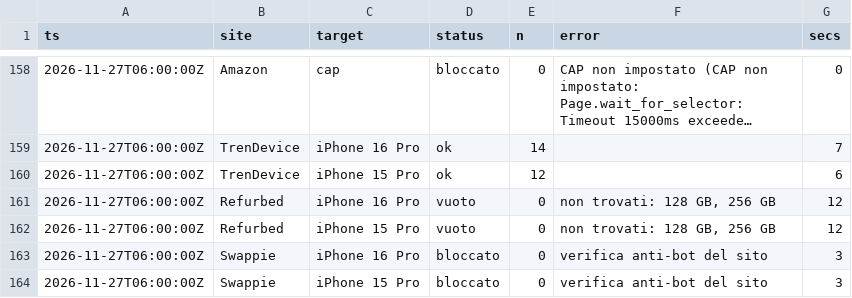
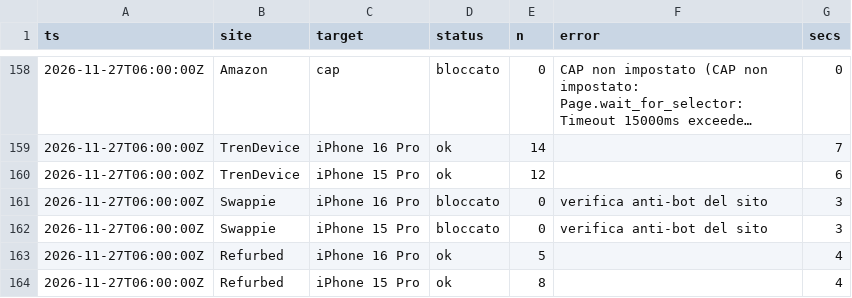
Before and after one commit to simonespasiano/iphone-price-monitor, a CSV file: data/runs/2026-11.csv, drawn as a sheet; only a part is shown, gaps mark what is left out; long unchanged cells end in …; removed rows and columns are numbered as before the commit, all else as after; the diff names each change by its address in the sheet, - before the commit and + after, or states it on an @@ line.

```diff
--- a/data/runs/2026-11.csv
+++ b/data/runs/2026-11.csv
-row 161: 2026-11-27T06:00:00Z | Refurbed | iPhone 16 Pro | vuoto | 0 | non trovati: 128 GB, 256 GB | 12
-row 162: 2026-11-27T06:00:00Z | Refurbed | iPhone 15 Pro | vuoto | 0 | non trovati: 128 GB, 256 GB | 12
+row 163: 2026-11-27T06:00:00Z | Refurbed | iPhone 16 Pro | ok | 5 |  | 4
+row 164: 2026-11-27T06:00:00Z | Refurbed | iPhone 15 Pro | ok | 8 |  | 4
```
Also changed, not shown: data/offers/2026-11.csv, 6 other files.
